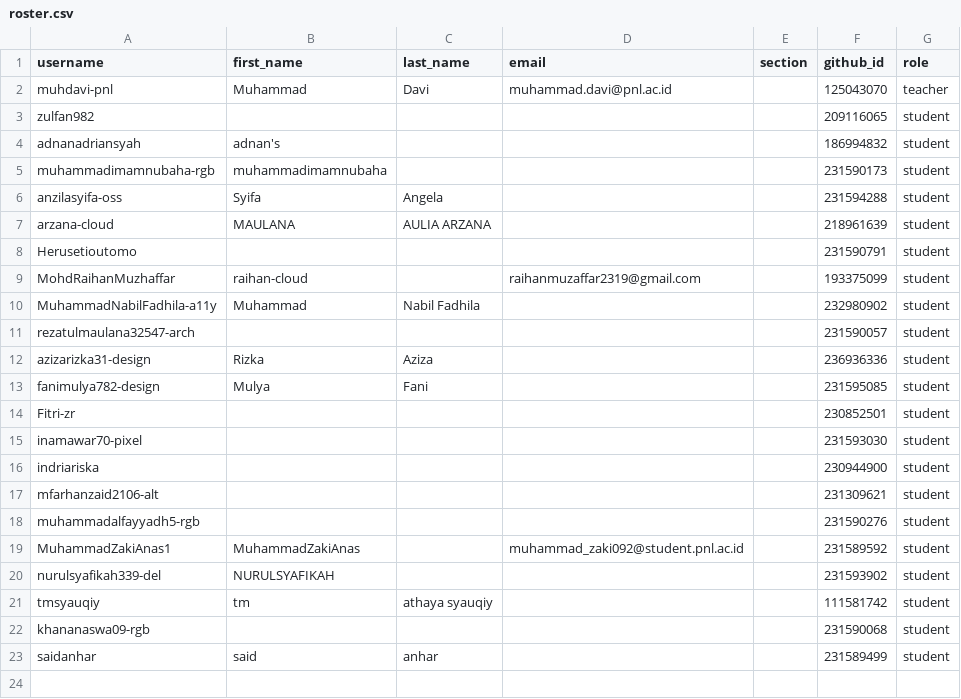
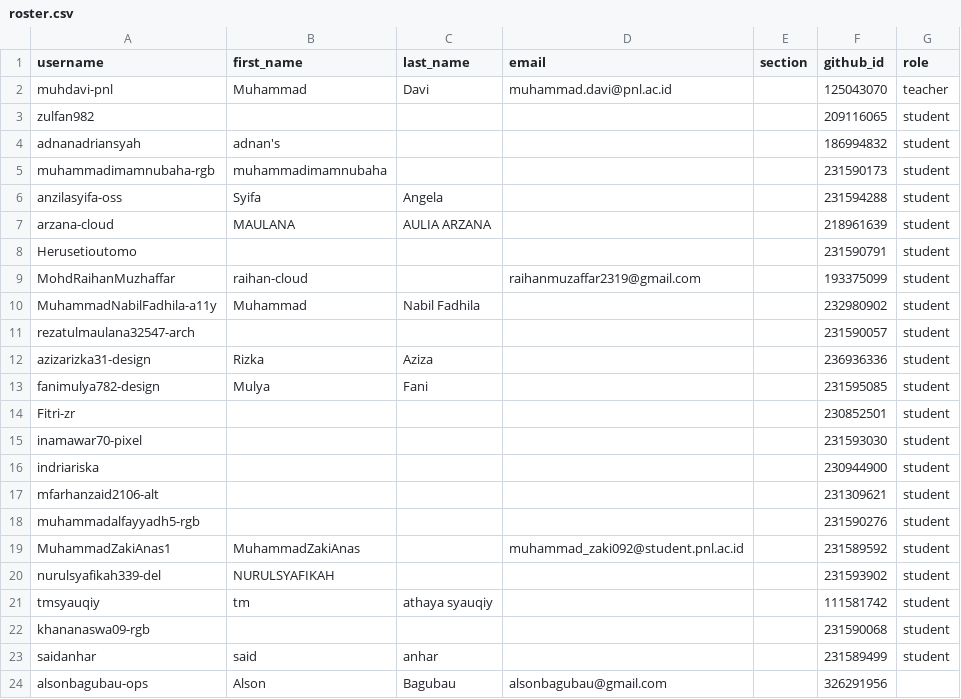
Before and after one commit to tik-pnl/classroom50, a CSV file: 2024-trkj-b/roster.csv, drawn as a sheet.

Commit message:
[Classroom 50] Add 1 student : 2024-trkj-b

```diff
--- a/2024-trkj-b/roster.csv
+++ b/2024-trkj-b/roster.csv
@@ -23 +23,2 @@ khananaswa09-rgb,,,,,231590068,student
 saidanhar,said,anhar,,,231589499,student
+alsonbagubau-ops,Alson,Bagubau,alsonbagubau@gmail.com,,326291956,
```
